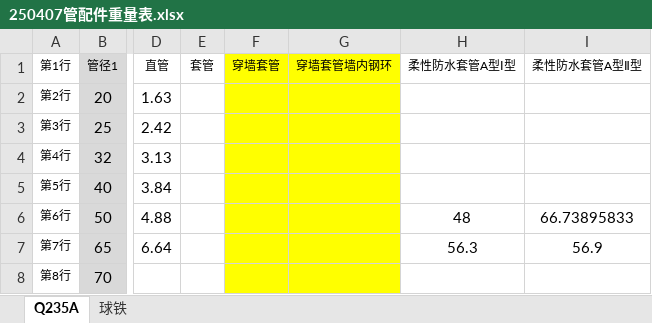
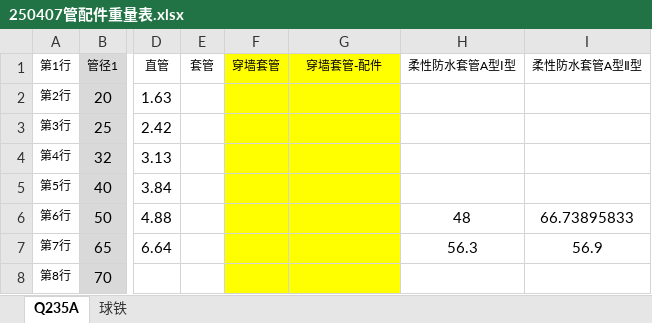
Before and after one commit to ArjenCole/pyOllama, an Excel workbook: templates/250407管配件重量表.xlsx, sheet Q235A, drawn as a sheet; only a part is shown, gaps mark what is left out; values as stored, in another font and other column widths than the file's, no borders; the diff names each change by its address in the sheet, - before the commit and + after, or states it on an @@ line.

```diff
--- a/templates/250407管配件重量表.xlsx (sheet Q235A)
+++ b/templates/250407管配件重量表.xlsx (sheet Q235A)
-G1: 穿墙套管墙内钢环
+G1: 穿墙套管-配件
```
Also changed, not shown: sheet 球铁, 3 other files.
